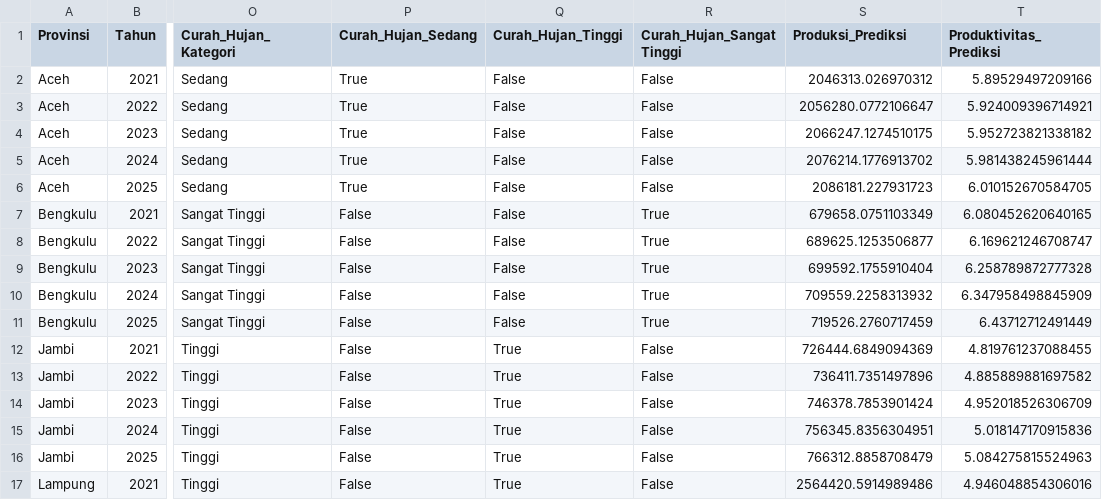
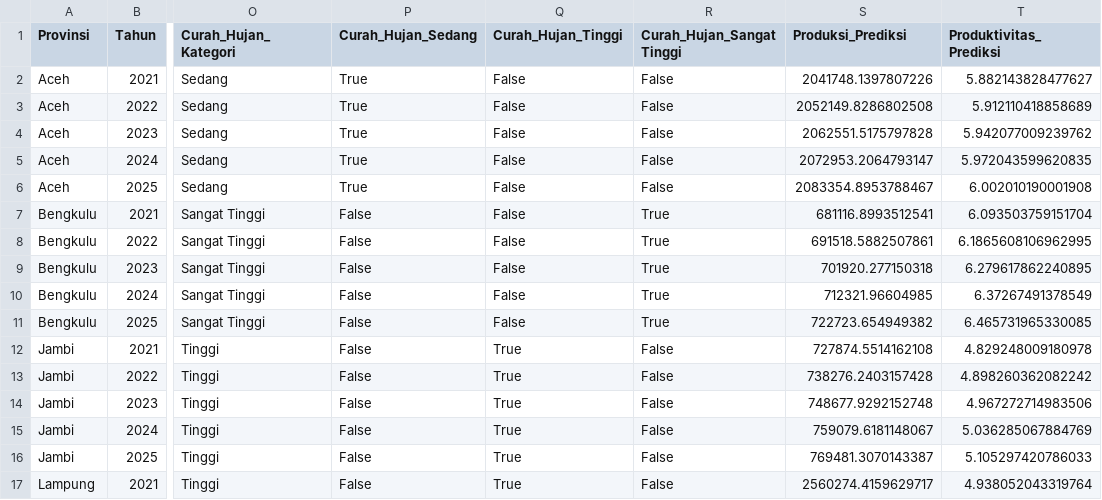
Before and after one commit to shandy225-beep/ProjekPID, a CSV file: data/predictions/future_predictions.csv, drawn as a sheet; only a part is shown, gaps mark what is left out; the diff covers the shown part only; the diff names each change by its address in the sheet, - before the commit and + after, or states it on an @@ line.

```diff
--- a/data/predictions/future_predictions.csv
+++ b/data/predictions/future_predictions.csv
-S2 (Produksi_Prediksi): 2046313.026970312
+S2 (Produksi_Prediksi): 2041748.1397807226
-T2 (Produktivitas_Prediksi): 5.89529497209166
+T2 (Produktivitas_Prediksi): 5.882143828477627
-S3 (Produksi_Prediksi): 2056280.0772106647
+S3 (Produksi_Prediksi): 2052149.8286802508
-T3 (Produktivitas_Prediksi): 5.924009396714921
+T3 (Produktivitas_Prediksi): 5.912110418858689
-S4 (Produksi_Prediksi): 2066247.1274510175
+S4 (Produksi_Prediksi): 2062551.5175797828
-T4 (Produktivitas_Prediksi): 5.952723821338182
+T4 (Produktivitas_Prediksi): 5.942077009239762
-S5 (Produksi_Prediksi): 2076214.1776913702
+S5 (Produksi_Prediksi): 2072953.2064793147
-T5 (Produktivitas_Prediksi): 5.981438245961444
+T5 (Produktivitas_Prediksi): 5.972043599620835
-S6 (Produksi_Prediksi): 2086181.227931723
+S6 (Produksi_Prediksi): 2083354.8953788467
-T6 (Produktivitas_Prediksi): 6.010152670584705
+T6 (Produktivitas_Prediksi): 6.002010190001908
-S7 (Produksi_Prediksi): 679658.0751103349
+S7 (Produksi_Prediksi): 681116.8993512541
-T7 (Produktivitas_Prediksi): 6.080452620640165
+T7 (Produktivitas_Prediksi): 6.093503759151704
-S8 (Produksi_Prediksi): 689625.1253506877
+S8 (Produksi_Prediksi): 691518.5882507861
-T8 (Produktivitas_Prediksi): 6.169621246708747
+T8 (Produktivitas_Prediksi): 6.1865608106962995
-S9 (Produksi_Prediksi): 699592.1755910404
+S9 (Produksi_Prediksi): 701920.277150318
-T9 (Produktivitas_Prediksi): 6.258789872777328
+T9 (Produktivitas_Prediksi): 6.279617862240895
-S10 (Produksi_Prediksi): 709559.2258313932
+S10 (Produksi_Prediksi): 712321.96604985
-T10 (Produktivitas_Prediksi): 6.347958498845909
+T10 (Produktivitas_Prediksi): 6.37267491378549
-S11 (Produksi_Prediksi): 719526.2760717459
+S11 (Produksi_Prediksi): 722723.654949382
-T11 (Produktivitas_Prediksi): 6.43712712491449
+T11 (Produktivitas_Prediksi): 6.465731965330085
-S12 (Produksi_Prediksi): 726444.6849094369
+S12 (Produksi_Prediksi): 727874.5514162108
-T12 (Produktivitas_Prediksi): 4.819761237088455
+T12 (Produktivitas_Prediksi): 4.829248009180978
-S13 (Produksi_Prediksi): 736411.7351497896
+S13 (Produksi_Prediksi): 738276.2403157428
-T13 (Produktivitas_Prediksi): 4.885889881697582
+T13 (Produktivitas_Prediksi): 4.898260362082242
-S14 (Produksi_Prediksi): 746378.7853901424
+S14 (Produksi_Prediksi): 748677.9292152748
-T14 (Produktivitas_Prediksi): 4.952018526306709
+T14 (Produktivitas_Prediksi): 4.967272714983506
-S15 (Produksi_Prediksi): 756345.8356304951
+S15 (Produksi_Prediksi): 759079.6181148067
-T15 (Produktivitas_Prediksi): 5.018147170915836
+T15 (Produktivitas_Prediksi): 5.036285067884769
-S16 (Produksi_Prediksi): 766312.8858708479
+S16 (Produksi_Prediksi): 769481.3070143387
-T16 (Produktivitas_Prediksi): 5.084275815524963
+T16 (Produktivitas_Prediksi): 5.105297420786033
-S17 (Produksi_Prediksi): 2564420.5914989486
+S17 (Produksi_Prediksi): 2560274.4159629717
-T17 (Produktivitas_Prediksi): 4.946048854306016
+T17 (Produktivitas_Prediksi): 4.938052043319764
```
Also changed, not shown: 48 edited cells elsewhere in this file, 13 other files.
